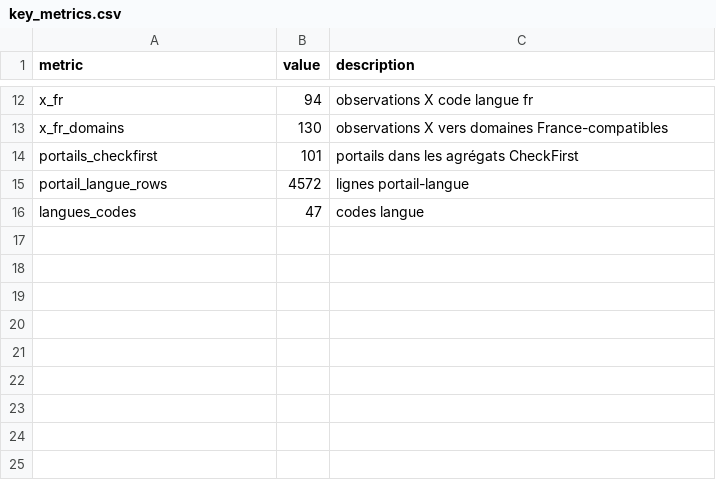
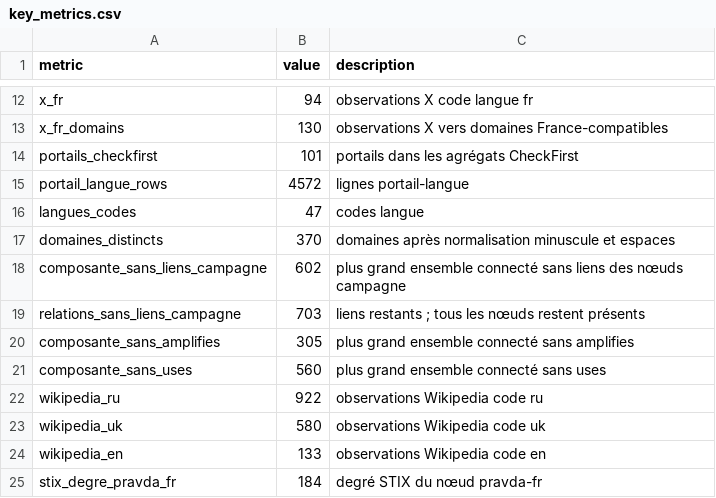
Before and after one commit to AtomCrtr/open-intelligence-casebook, a CSV file: cases/case-02-portal-kombat/data/key_metrics.csv, drawn as a sheet; only a part is shown, gaps mark what is left out.

```diff
--- a/cases/case-02-portal-kombat/data/key_metrics.csv
+++ b/cases/case-02-portal-kombat/data/key_metrics.csv
@@ -16 +16,10 @@ portail_langue_rows,4572,lignes portail-langue
 langues_codes,47,codes langue
+domaines_distincts,370,domaines après normalisation minuscule et espaces
+composante_sans_liens_campagne,602,plus grand ensemble connecté sans liens des nœuds campagne
+relations_sans_liens_campagne,703,liens restants ; tous les nœuds restent présents
+composante_sans_amplifies,305,plus grand ensemble connecté sans amplifies
+composante_sans_uses,560,plus grand ensemble connecté sans uses
+wikipedia_ru,922,observations Wikipedia code ru
+wikipedia_uk,580,observations Wikipedia code uk
+wikipedia_en,133,observations Wikipedia code en
+stix_degre_pravda_fr,184,degré STIX du nœud pravda-fr
```
Also changed, not shown: publication/public-manifest.csv, 26 other files.
